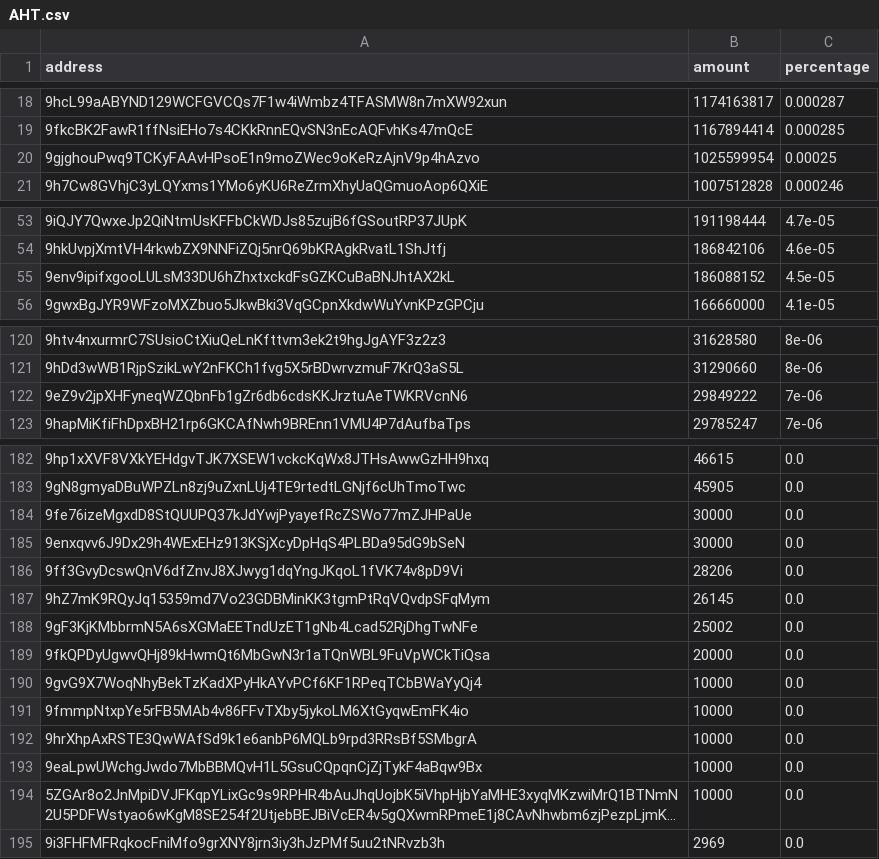
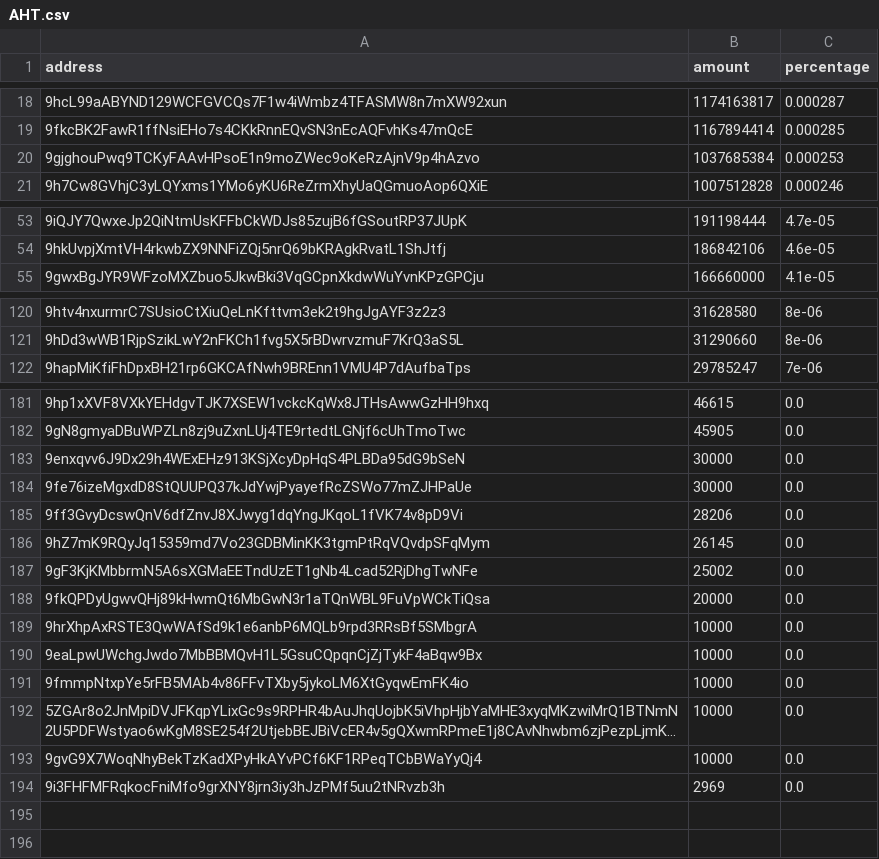
Before and after one commit to babygrenade/ergo-tokenautics, a CSV file: data/AHT.csv, drawn as a sheet; only a part is shown, gaps mark what is left out; long unchanged cells end in …; removed rows and columns are numbered as before the commit, all else as after; the diff covers the shown part only; the diff names each change by its address in the sheet, - before the commit and + after, or states it on an @@ line.

```diff
--- a/data/AHT.csv
+++ b/data/AHT.csv
-B20 (amount): 1025599954
+B20 (amount): 1037685384
-C20 (percentage): 0.00025
+C20 (percentage): 0.000253
-row 55: 9env9ipifxgooLULsM33DU6hZhxtxckdFsGZKCuBaBNJhtAX2kL | 186088152 | 4.5e-05
-row 122: 9eZ9v2jpXHFyneqWZQbnFb1gZr6db6cdsKKJrztuAeTWKRVcnN6 | 29849222 | 7e-06
@@ row 185 moved to row 183: 9enxqvv6J9Dx29h4WExEHz913KSjXcyDpHqS4PLB… @@
@@ row 190 moved to row 193: 9gvG9X7WoqNhyBekTzKadXPyHkAYvPCf6KF1RPeq… @@
```
Also changed, not shown: 3 added rows, 2 removed rows and 9 edited cells elsewhere in this file, data/COMET.csv, data/CYPX.csv, 18 other files.
